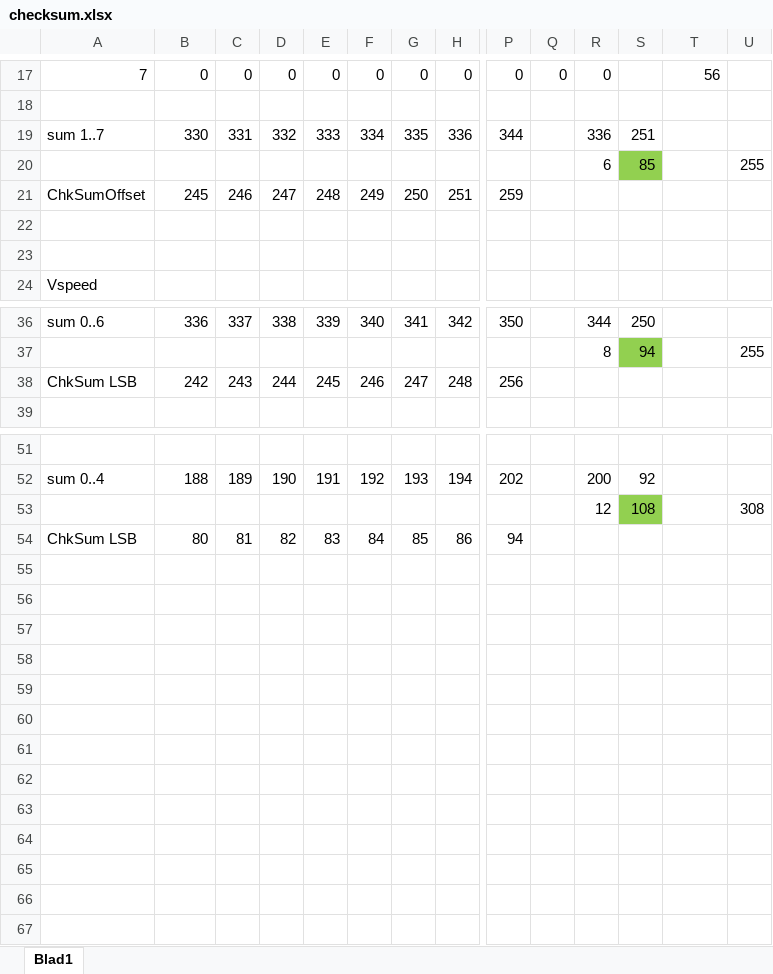
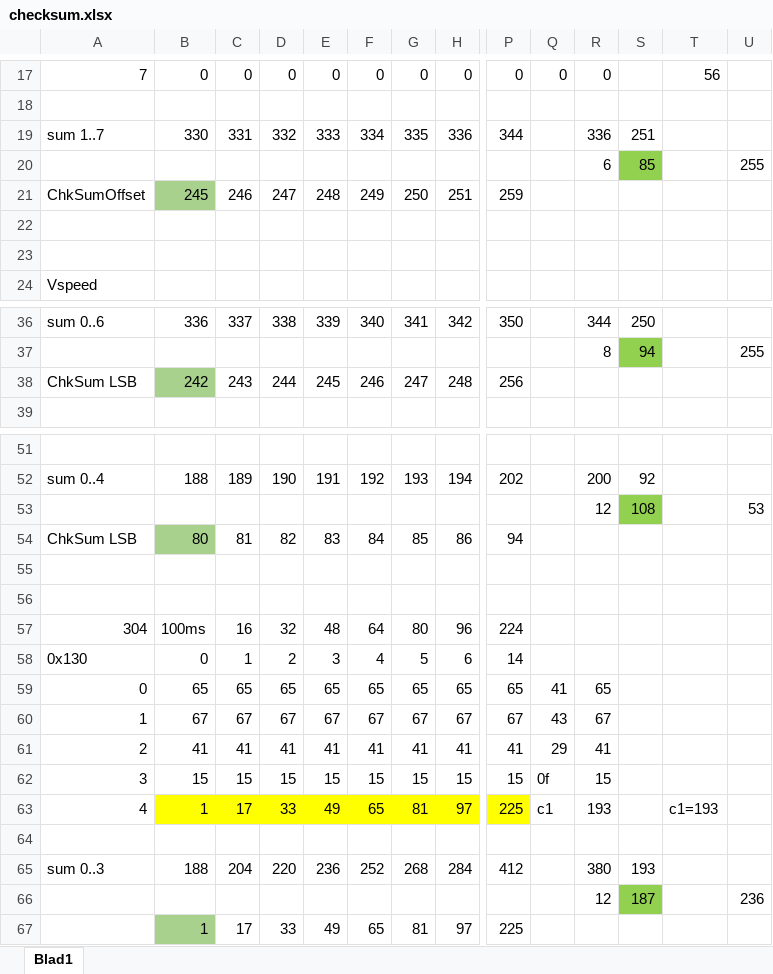
Before and after one commit to rock1ron/ESP32C6-LCD-CAN-gear, an Excel workbook: checksum.xlsx, sheet Blad1, drawn as a sheet; only a part is shown, gaps mark what is left out; values as stored, in another font and other column widths than the file's, no borders; rows hold the shown columns only; the diff names each change by its address in the sheet, - before the commit and + after, or states it on an @@ line.

```diff
--- a/checksum.xlsx (sheet Blad1)
+++ b/checksum.xlsx (sheet Blad1)
-B21 fill: none
+B21 fill: #A9D18E
-B38 fill: none
+B38 fill: #A9D18E
-U53: 308
+U53: 53
-B54 fill: none
+B54 fill: #A9D18E
+row 55: (empty)
+row 56: (empty)
+row 57: 304 | 100ms | 16 | 32 | 48 | 64 | 80 | 96 | 224
+row 58: 0x130 | 0 | 1 | 2 | 3 | 4 | 5 | 6 | 14
+row 59: 0 | 65 | 65 | 65 | 65 | 65 | 65 | 65 | 65 | 41 | 65
+row 60: 1 | 67 | 67 | 67 | 67 | 67 | 67 | 67 | 67 | 43 | 67
+row 61: 2 | 41 | 41 | 41 | 41 | 41 | 41 | 41 | 41 | 29 | 41
+row 62: 3 | 15 | 15 | 15 | 15 | 15 | 15 | 15 | 15 | 0f | 15
+row 63: 4 | 1 | 17 | 33 | 49 | 65 | 81 | 97 | 225 | c1 | 193 |  | c1=193
+row 64: (empty)
+row 65: sum 0..3 | 188 | 204 | 220 | 236 | 252 | 268 | 284 | 412 |  | 380 | 193
+row 66:  |  |  |  |  |  |  |  |  |  | 12 | 187 |  | 236
+row 67:  | 1 | 17 | 33 | 49 | 65 | 81 | 97 | 225
```
Also changed, not shown: 1 other file.
